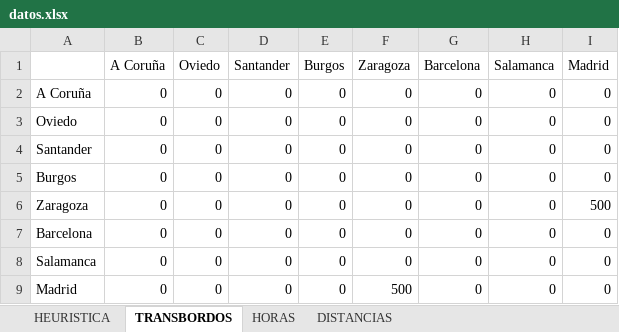
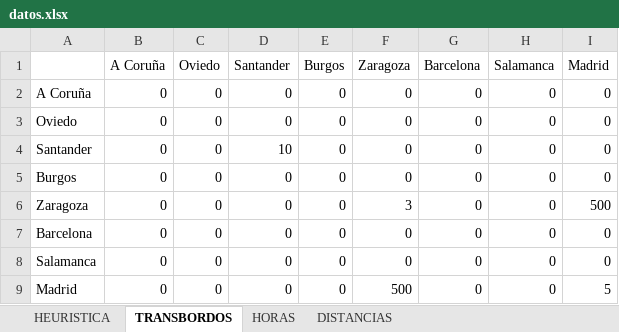
Before and after one commit to lpanfilb/ProyectoIA, an Excel workbook: Datos/datos.xlsx, sheet TRANSBORDOS, drawn as a sheet; values as stored, in another font and other column widths than the file's, no borders; the diff names each change by its address in the sheet, - before the commit and + after, or states it on an @@ line.

```diff
--- a/Datos/datos.xlsx (sheet TRANSBORDOS)
+++ b/Datos/datos.xlsx (sheet TRANSBORDOS)
-D4 (Santander): 0
+D4 (Santander): 10
-F6 (Zaragoza): 0
+F6 (Zaragoza): 3
-I9 (Madrid): 0
+I9 (Madrid): 5
```
Also changed, not shown: 1 other file.
